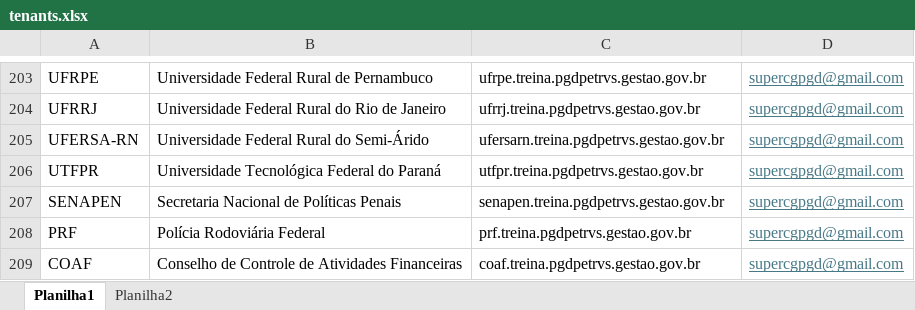
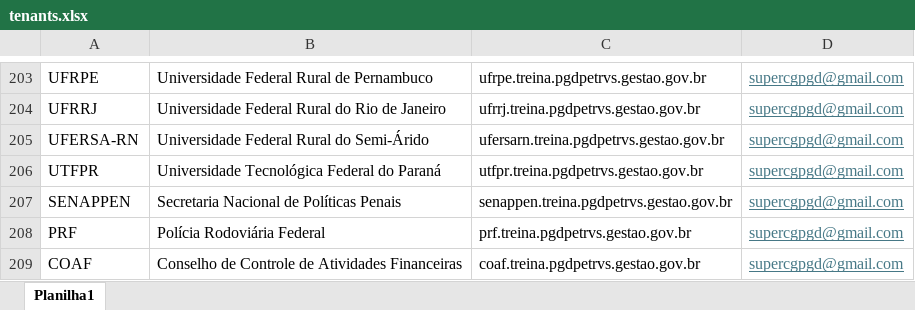
Before and after one commit to gestaogovbr/pgd-petrvs-publico, an Excel workbook: back-end/public/tenants.xlsx, sheet Planilha1, drawn as a sheet; only a part is shown, gaps mark what is left out; values as stored, in another font and other column widths than the file's, no borders; the diff names each change by its address in the sheet, - before the commit and + after, or states it on an @@ line.

Commit message:
teste com nova planilha

```diff
--- a/back-end/public/tenants.xlsx (sheet Planilha1)
+++ b/back-end/public/tenants.xlsx (sheet Planilha1)
-sheet tab: Planilha2
-A207: SENAPEN
+A207: SENAPPEN
-C207: senapen.treina.pgdpetrvs.gestao.gov.br
+C207: senappen.treina.pgdpetrvs.gestao.gov.br
```
Also changed, not shown: 1 other file.
